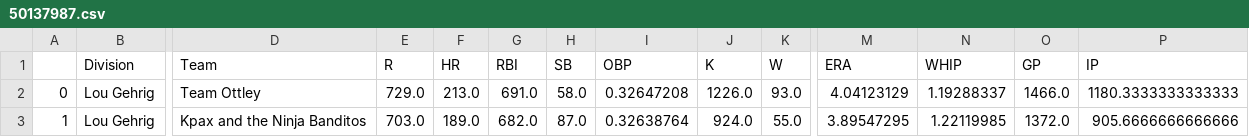
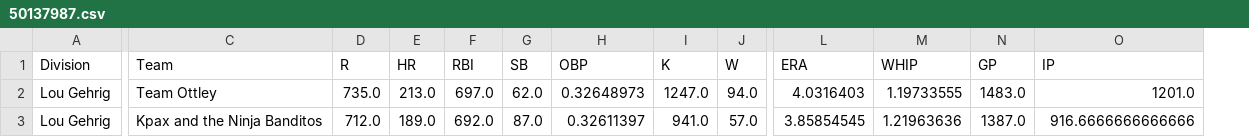
Before and after one commit to carlosurace/DashCOchristmas, a CSV file: BaseballStandings/50137987.csv, drawn as a sheet; only a part is shown, gaps mark what is left out; removed rows and columns are numbered as before the commit, all else as after; the diff covers the shown part only; the diff names each change by its address in the sheet, - before the commit and + after, or states it on an @@ line.

```diff
--- a/BaseballStandings/50137987.csv
+++ b/BaseballStandings/50137987.csv
-column A, rows 2-3: 0 | 1
-D2 (R): 729.0
+D2 (R): 735.0
-F2 (RBI): 691.0
+F2 (RBI): 697.0
-G2 (SB): 58.0
+G2 (SB): 62.0
-H2 (OBP): 0.32647208
+H2 (OBP): 0.32648973
-I2 (K): 1226.0
+I2 (K): 1247.0
-J2 (W): 93.0
+J2 (W): 94.0
-L2 (ERA): 4.04123129
+L2 (ERA): 4.0316403
-M2 (WHIP): 1.19288337
+M2 (WHIP): 1.19733555
-N2 (GP): 1466.0
+N2 (GP): 1483.0
-O2 (IP): 1180.3333333333333
+O2 (IP): 1201.0
-D3 (R): 703.0
+D3 (R): 712.0
-F3 (RBI): 682.0
+F3 (RBI): 692.0
-H3 (OBP): 0.32638764
+H3 (OBP): 0.32611397
-I3 (K): 924.0
+I3 (K): 941.0
-J3 (W): 55.0
+J3 (W): 57.0
-L3 (ERA): 3.89547295
+L3 (ERA): 3.85854545
-M3 (WHIP): 1.22119985
+M3 (WHIP): 1.21963636
-N3 (GP): 1372.0
+N3 (GP): 1387.0
-O3 (IP): 905.6666666666666
+O3 (IP): 916.6666666666666
```
Also changed, not shown: 116 edited cells elsewhere in this file, BaseballStandings/12848.csv, BaseballStandings/31036.csv, 16 other files.
